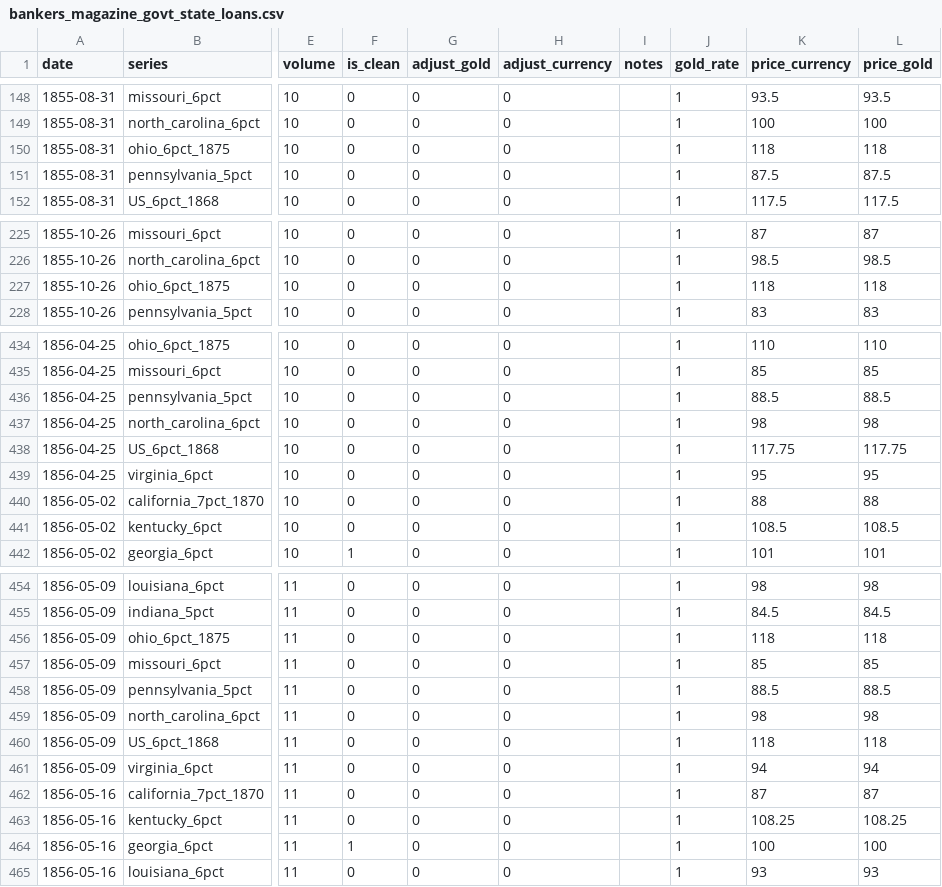
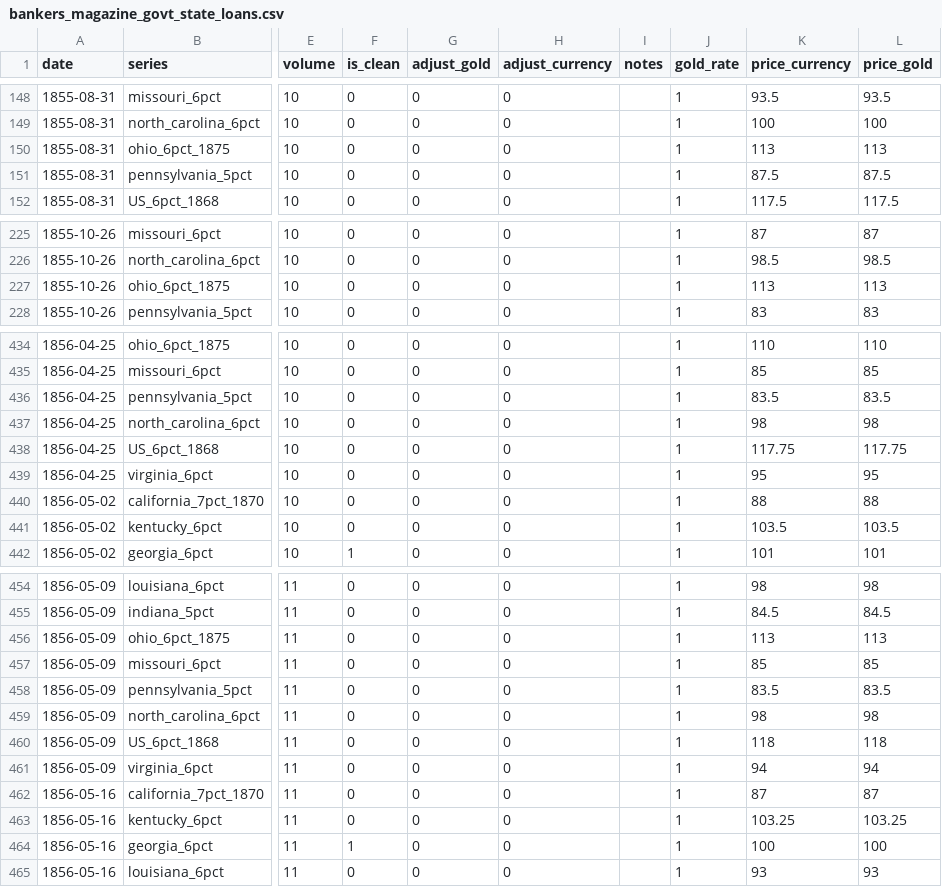
Before and after one commit to jrnold/civil_war_era_findata, a CSV file: data/bankers_magazine_govt_state_loans.csv, drawn as a sheet; only a part is shown, gaps mark what is left out; the diff covers the shown part only; the diff names each change by its address in the sheet, - before the commit and + after, or states it on an @@ line.

```diff
--- a/data/bankers_magazine_govt_state_loans.csv
+++ b/data/bankers_magazine_govt_state_loans.csv
-K150 (price_currency): 118
+K150 (price_currency): 113
-L150 (price_gold): 118
+L150 (price_gold): 113
-K227 (price_currency): 118
+K227 (price_currency): 113
-L227 (price_gold): 118
+L227 (price_gold): 113
-K436 (price_currency): 88.5
+K436 (price_currency): 83.5
-L436 (price_gold): 88.5
+L436 (price_gold): 83.5
-K441 (price_currency): 108.5
+K441 (price_currency): 103.5
-L441 (price_gold): 108.5
+L441 (price_gold): 103.5
-K456 (price_currency): 118
+K456 (price_currency): 113
-L456 (price_gold): 118
+L456 (price_gold): 113
-K458 (price_currency): 88.5
+K458 (price_currency): 83.5
-L458 (price_gold): 88.5
+L458 (price_gold): 83.5
-K463 (price_currency): 108.25
+K463 (price_currency): 103.25
-L463 (price_gold): 108.25
+L463 (price_gold): 103.25
```
Also changed, not shown: 20 edited cells elsewhere in this file, data/bankers_magazine_govt_state_loans_yields_2.csv, sources/data/bankers_magazine_state_govt_loans.csv.
